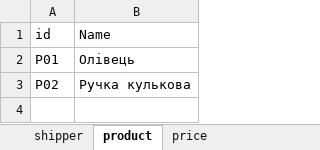
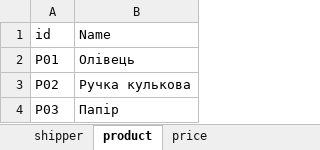
Before and after one commit to EvgeniyAzarov/PythonUniversity, an Excel workbook: 3 term/homeworks/6. Office modules/23_16/test_data/tender.xlsx, sheet product, drawn as a sheet; values as stored, in another font and other column widths than the file's, no borders; the diff names each change by its address in the sheet, - before the commit and + after, or states it on an @@ line.

```diff
--- a/3 term/homeworks/6. Office modules/23_16/test_data/tender.xlsx (sheet product)
+++ b/3 term/homeworks/6. Office modules/23_16/test_data/tender.xlsx (sheet product)
+row 4: P03 | Папір
```
Also changed, not shown: sheet price, sheet shipper, 10 other files.
